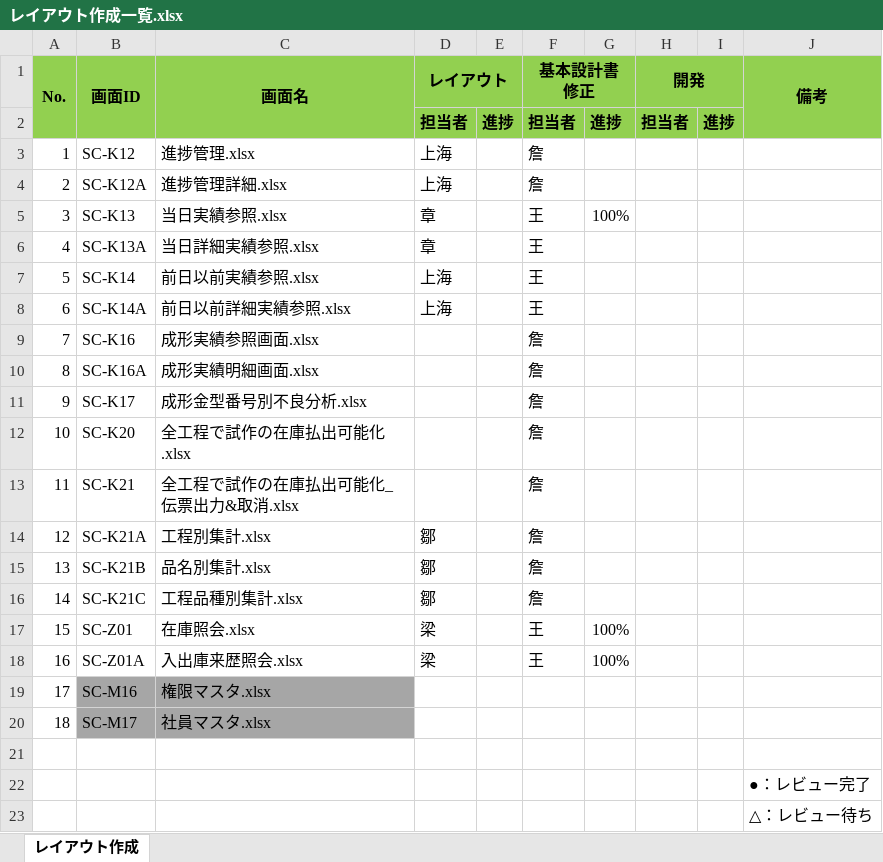
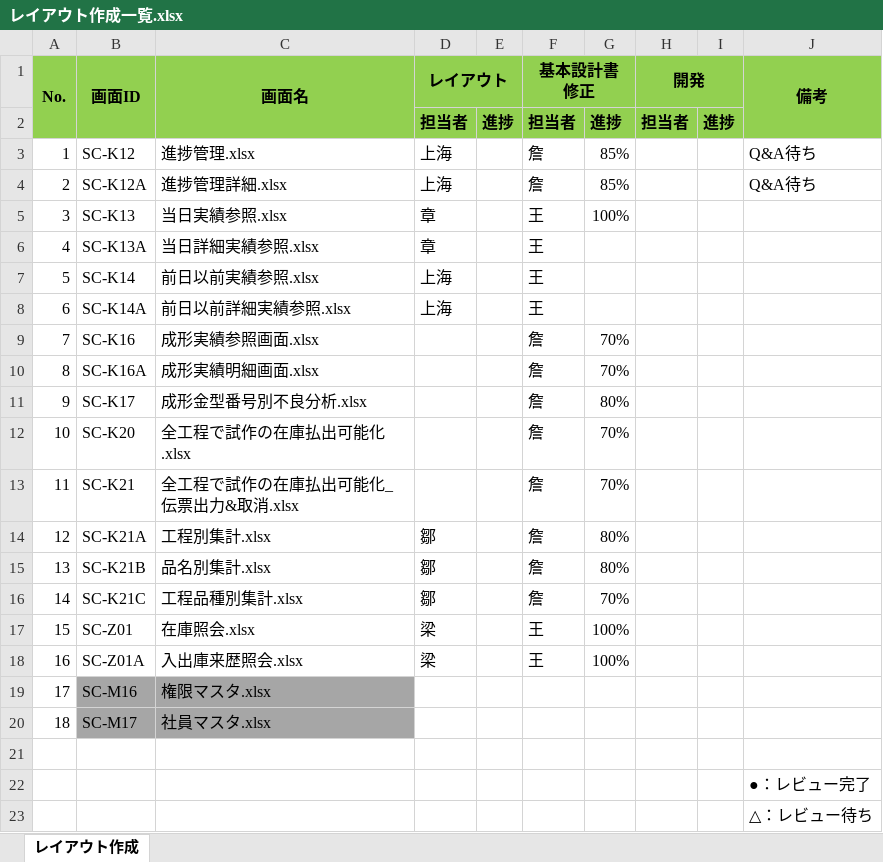
Before and after one commit to LeviDlflu/backdoor, an Excel workbook: 01_基本設計書/20200220リリース/レイアウト作成一覧.xlsx, sheet レイアウト作成, drawn as a sheet; values as stored, in another font and other column widths than the file's, no borders; the diff names each change by its address in the sheet, - before the commit and + after, or states it on an @@ line.

Commit message:
一覧
一覧

```diff
--- a/01_基本設計書/20200220リリース/レイアウト作成一覧.xlsx (sheet レイアウト作成)
+++ b/01_基本設計書/20200220リリース/レイアウト作成一覧.xlsx (sheet レイアウト作成)
-G3:G4: (empty)
+G3:G4: 85%
-J3:J4 (備考): (empty)
+J3:J4 (備考): Q&A待ち
-G9:G10: (empty)
+G9:G10: 70%
-G11: (empty)
+G11: 80%
-G12:G13: (empty)
+G12:G13: 70%
-G14:G15: (empty)
+G14:G15: 80%
-G16: (empty)
+G16: 70%
```
